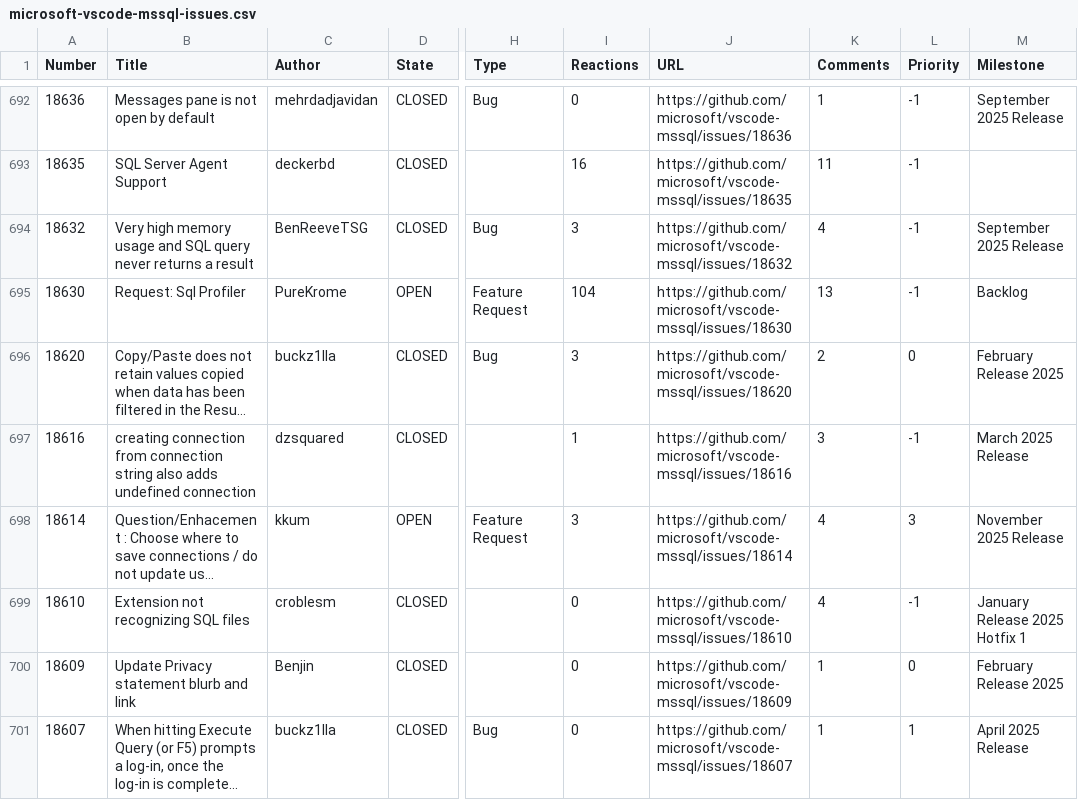
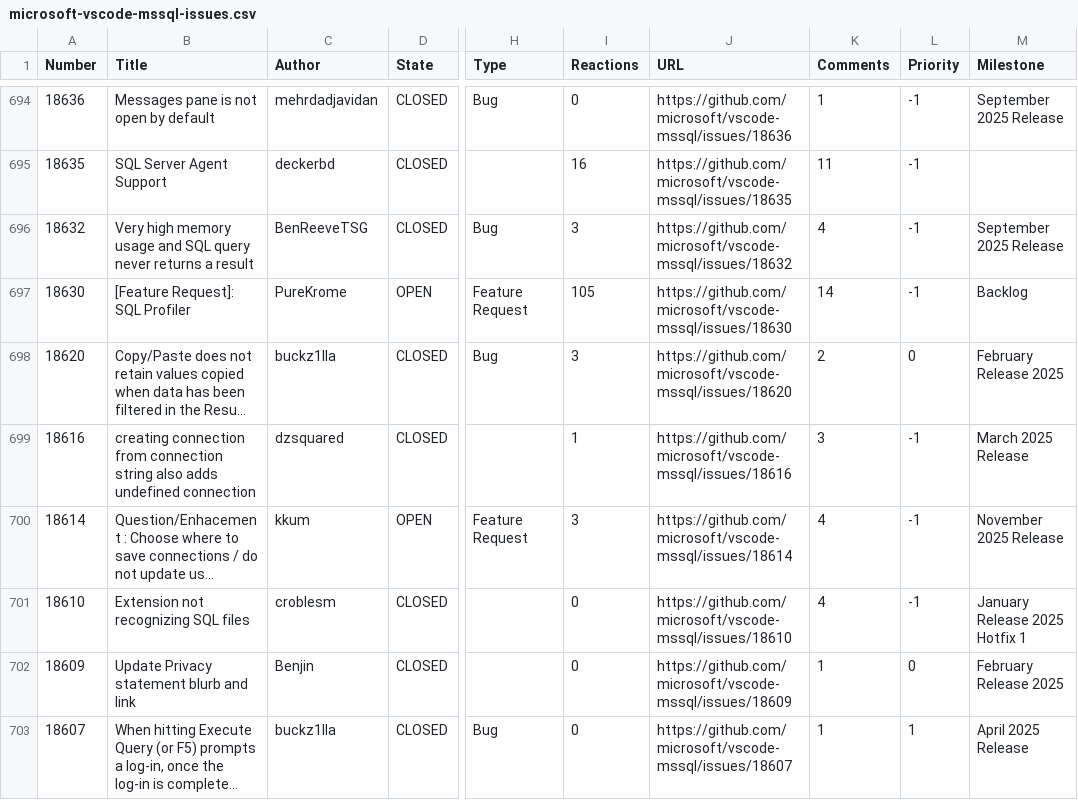
Before and after one commit to aasimkhan30/vscode-mssql-issues, a CSV file: microsoft-vscode-mssql-issues.csv, drawn as a sheet; only a part is shown, gaps mark what is left out; long unchanged cells end in …; addresses are those after the commit; the diff covers the shown part only; the diff names each change by its address in the sheet, - before the commit and + after, or states it on an @@ line.

```diff
--- a/microsoft-vscode-mssql-issues.csv
+++ b/microsoft-vscode-mssql-issues.csv
-B697 (Title): Request: Sql Profiler
+B697 (Title): [Feature Request]: SQL Profiler
-I697 (Reactions): 104
+I697 (Reactions): 105
-K697 (Comments): 13
+K697 (Comments): 14
-L700 (Priority): 3
+L700 (Priority): -1
```
Also changed, not shown: 3 added rows, 1 removed row and 94 edited cells elsewhere in this file, 1 other file.
